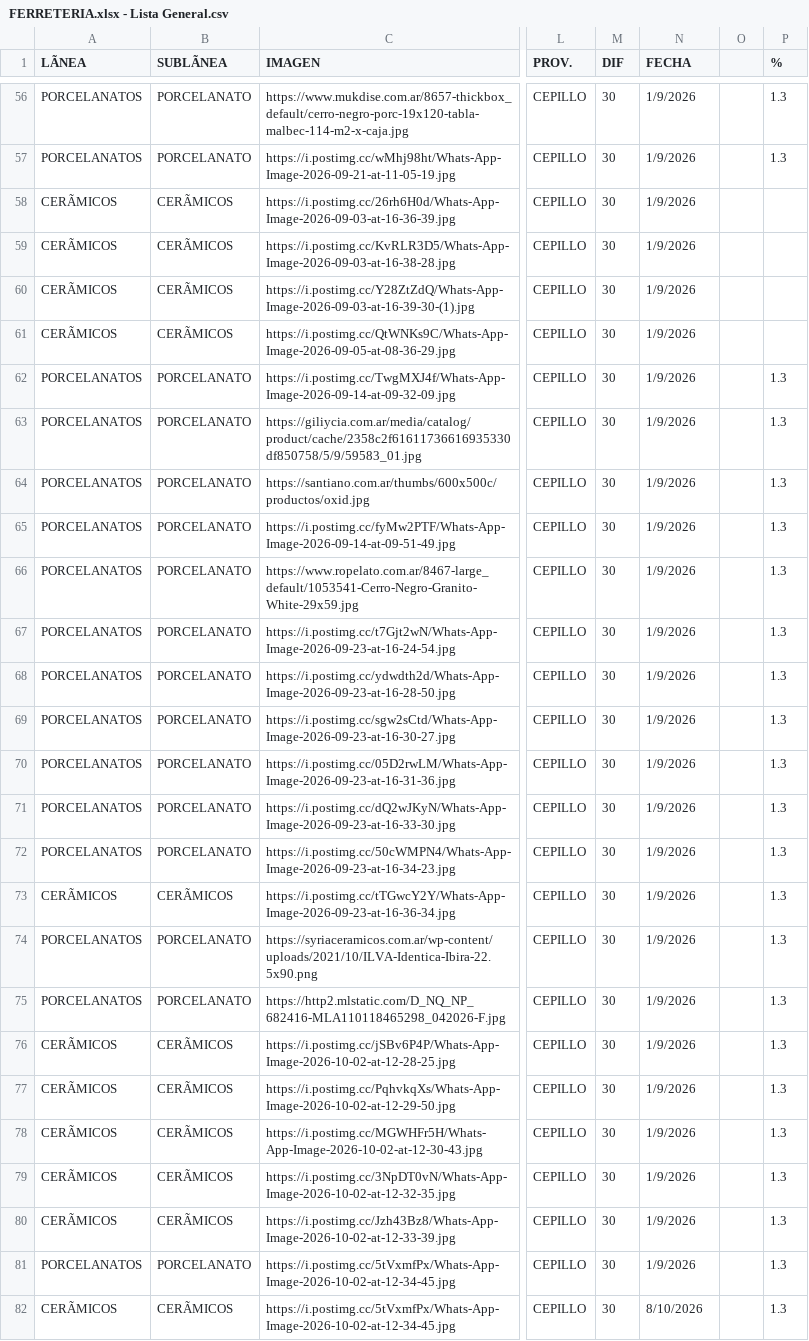
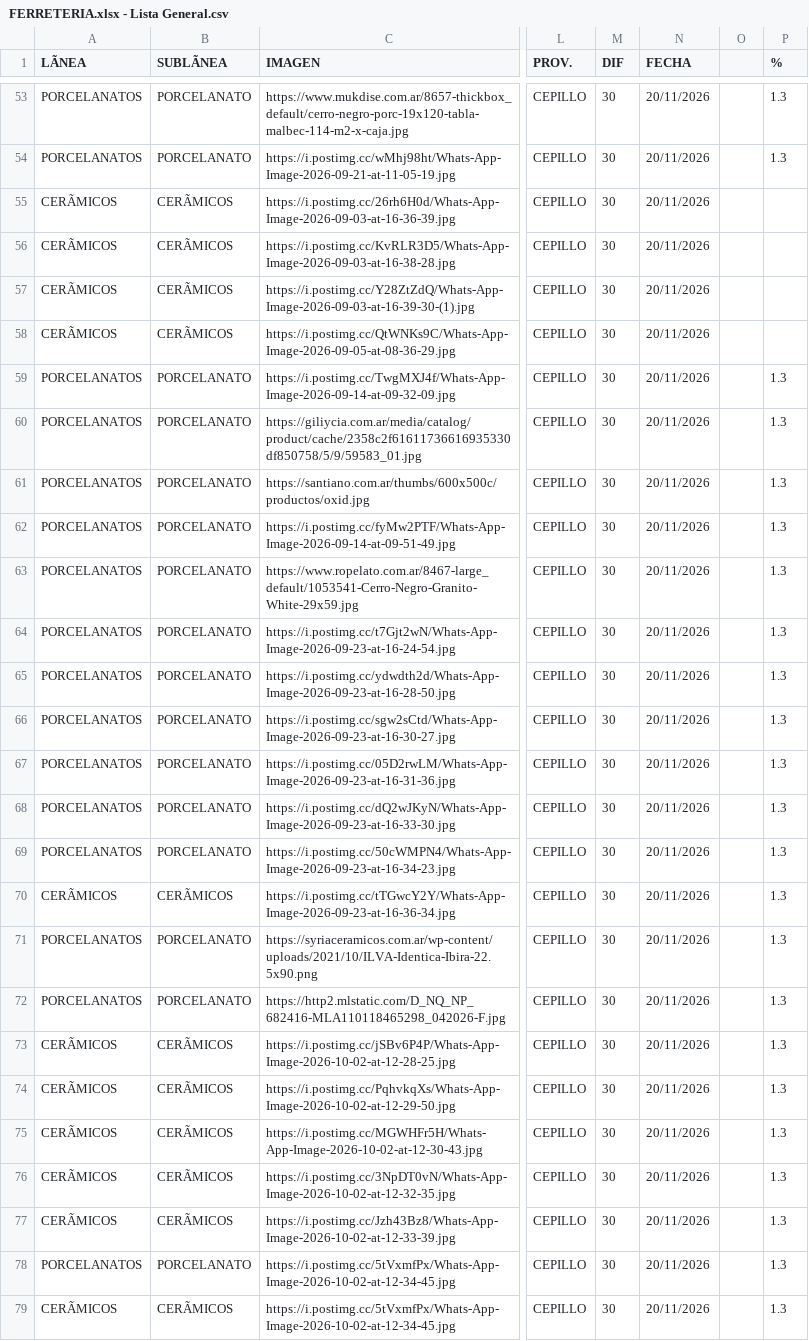
Before and after one commit to CepilloTirolesa/ferreteriacsv, a CSV file: FERRETERIA.xlsx - Lista General.csv, drawn as a sheet; only a part is shown, gaps mark what is left out; addresses are those after the commit; the diff covers the shown part only; the diff names each change by its address in the sheet, - before the commit and + after, or states it on an @@ line.

```diff
--- a/FERRETERIA.xlsx - Lista General.csv
+++ b/FERRETERIA.xlsx - Lista General.csv
-N53:N78 (FECHA): 1/9/2026
+N53:N78 (FECHA): 20/11/2026
-N79 (FECHA): 8/10/2026
+N79 (FECHA): 20/11/2026
```
Also changed, not shown: 4 removed rows and 61 edited cells elsewhere in this file.
